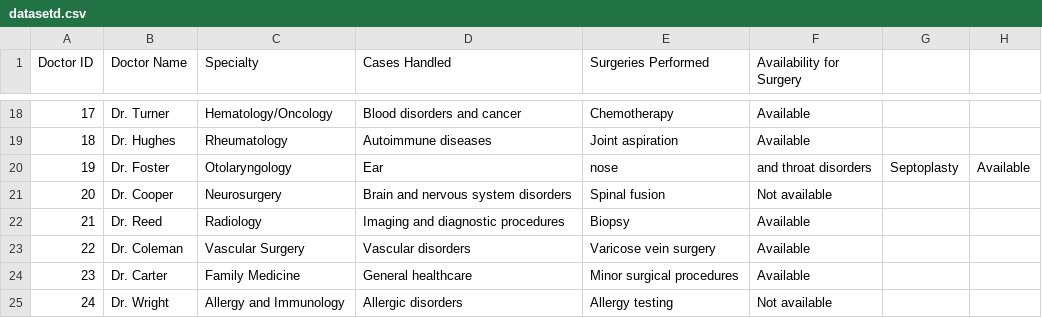
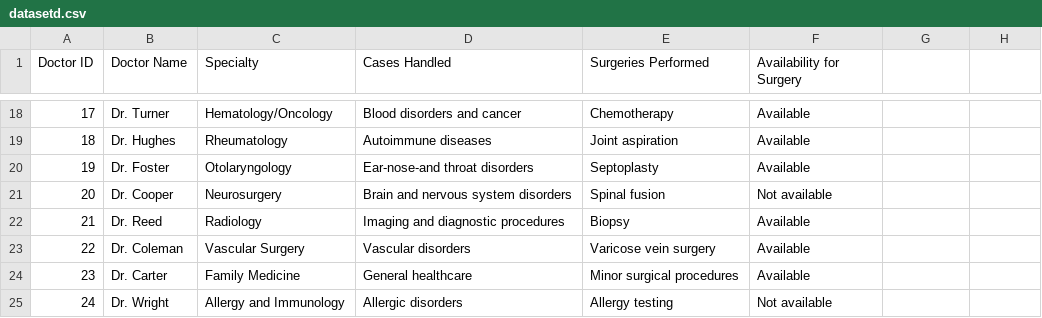
Before and after one commit to Salmansmel/csv, a CSV file: datasetd.csv, drawn as a sheet; only a part is shown, gaps mark what is left out.

Commit message:
Update datasetd.csv

```diff
--- a/datasetd.csv
+++ b/datasetd.csv
@@ -19,3 +19,3 @@ Doctor ID, Doctor Name, Specialty, Cases Handled, Surgeries Performed, Availabil
 18, Dr. Hughes, Rheumatology, Autoimmune diseases, Joint aspiration, Available
-19, Dr. Foster, Otolaryngology, Ear, nose, and throat disorders, Septoplasty, Available
+19, Dr. Foster, Otolaryngology, Ear-nose-and throat disorders, Septoplasty, Available
 20, Dr. Cooper, Neurosurgery, Brain and nervous system disorders, Spinal fusion, Not available
```
